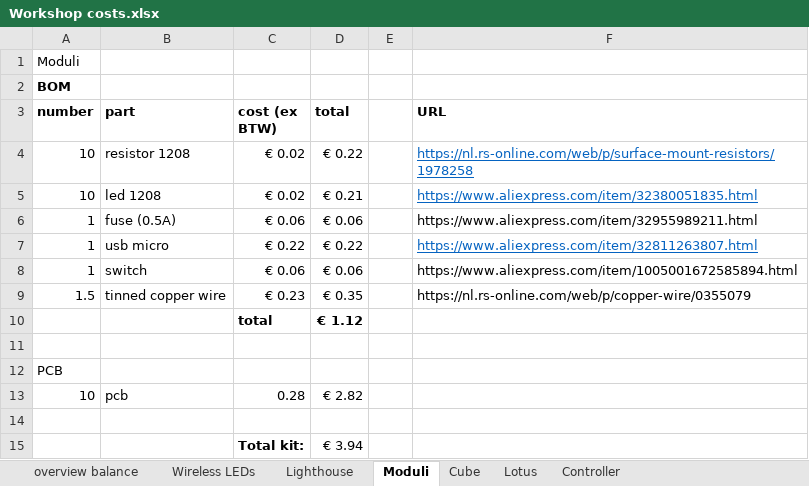
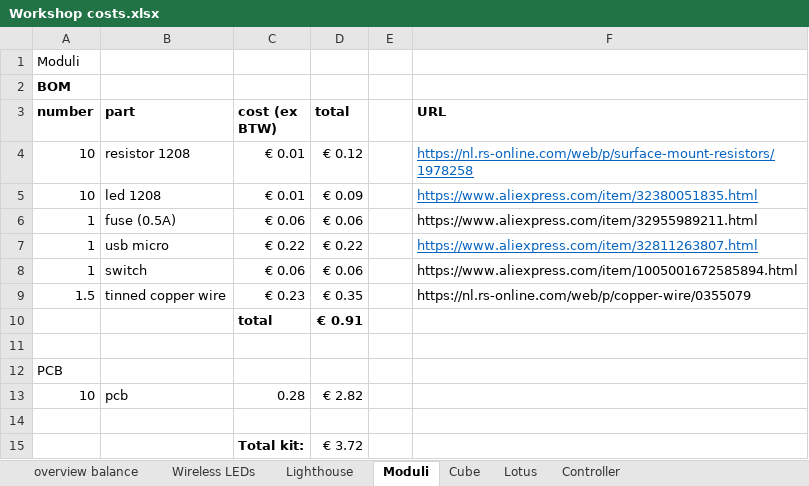
Before and after one commit to kvriet/Soldering-Workshops, an Excel workbook: Workshop costs.xlsx, sheet Moduli, drawn as a sheet; values as stored, in another font and other column widths than the file's, no borders; the diff names each change by its address in the sheet, - before the commit and + after, or states it on an @@ line.

Commit message:
Updated workshop costs

```diff
--- a/Workshop costs.xlsx (sheet Moduli)
+++ b/Workshop costs.xlsx (sheet Moduli)
-C4:C5 (cost (ex BTW)): € 0.02
+C4:C5 (cost (ex BTW)): € 0.01
-D4 (total): € 0.22
+D4 (total): € 0.12
-D5 (total): € 0.21
+D5 (total): € 0.09
-D10 (total): € 1.12
+D10 (total): € 0.91
-D15 (total): € 3.94
+D15 (total): € 3.72
```
Also changed, not shown: sheet Controller, sheet overview balance, formulas that keep their value.
